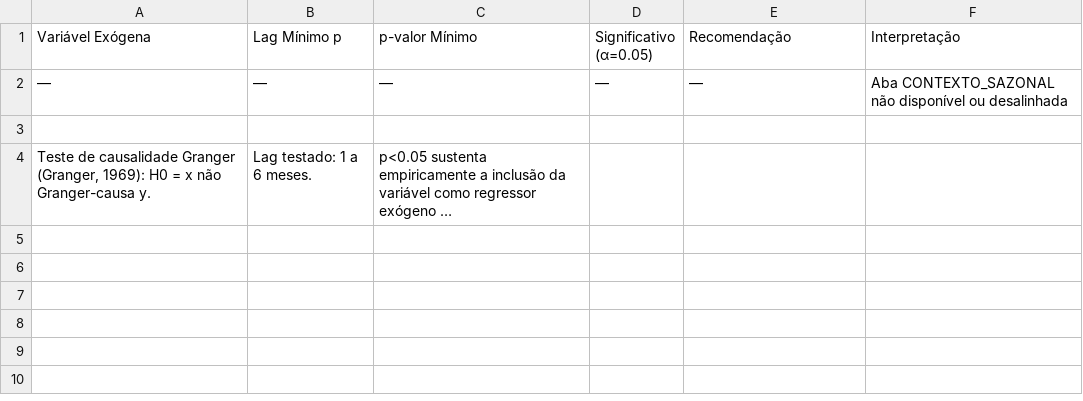
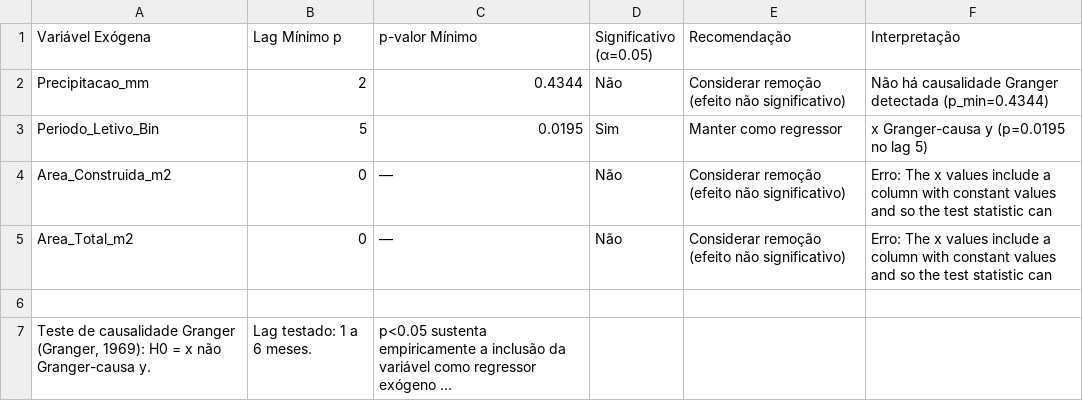
Before and after one commit to adinailson88/malha-previsao-chamados, a CSV file: dados_csv/previsao_granger.csv, drawn as a sheet; long unchanged cells end in ….

```diff
--- a/dados_csv/previsao_granger.csv
+++ b/dados_csv/previsao_granger.csv
@@ -1,3 +1,6 @@
 Variável Exógena,Lag Mínimo p,p-valor Mínimo,Significativo (α=0.05),Recomendação,Interpretação
-—,—,—,—,—,Aba CONTEXTO_SAZONAL não disponível ou desalinhada
+Precipitacao_mm,2,0.4344,Não,Considerar remoção (efeito não significativo),Não há causalidade Granger detectada (p_min=0.4344)
+Periodo_Letivo_Bin,5,0.0195,Sim,Manter como regressor,x Granger-causa y (p=0.0195 no lag 5)
+Area_Construida_m2,0,—,Não,Considerar remoção (efeito não significativo),Erro: The x values include a column with constant values and so the test statistic can
+Area_Total_m2,0,—,Não,Considerar remoção (efeito não significativo),Erro: The x values include a column with constant values and so the test statistic can
 ,,,,,
```
Also changed, not shown: dados_csv/contexto_sazonal.csv, dados_csv/previsao_crps_multicriterio.csv, 18 other files.
